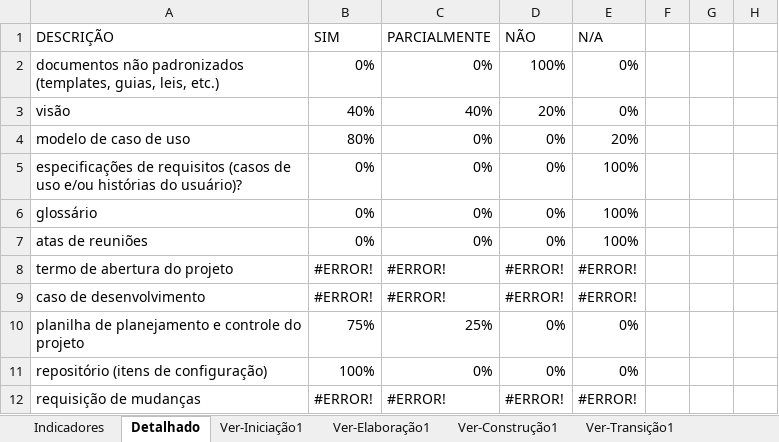
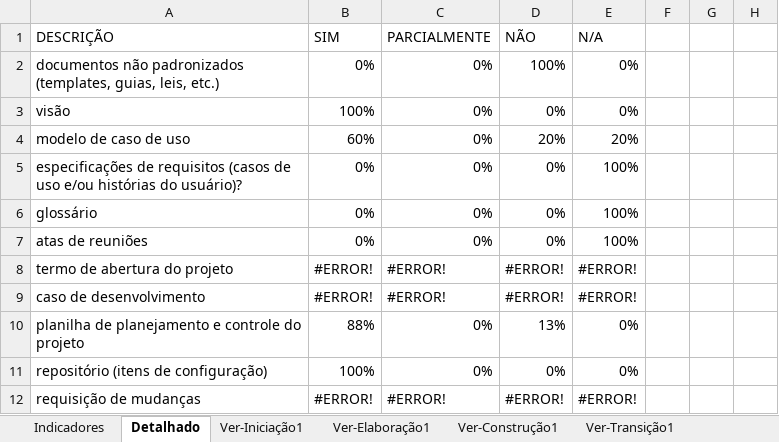
Before and after one commit to FabioAdrianoSilveira/fs-food_saver, an Excel workbook: 6.Gerenciamento de Projeto/FS - Checklist Verificacao de Projeto.xlsx, sheet Detalhado, drawn as a sheet; only a part is shown; values as stored, in another font and other column widths than the file's, no borders; charts and pictures not drawn; the diff names each change by its address in the sheet, - before the commit and + after, or states it on an @@ line.

```diff
--- a/6.Gerenciamento de Projeto/FS - Checklist Verificacao de Projeto.xlsx (sheet Detalhado)
+++ b/6.Gerenciamento de Projeto/FS - Checklist Verificacao de Projeto.xlsx (sheet Detalhado)
-B3: 40%
+B3: 100%
-C3: 40%
+C3: 0%
-D3: 20%
+D3: 0%
-B4: 80%
+B4: 60%
-D4: 0%
+D4: 20%
-B10: 75%
+B10: 88%
-C10: 25%
+C10: 0%
-D10: 0%
+D10: 13%
```
Also changed, not shown: sheet Ver-Iniciação1, sheet Indicadores, hidden cells, charts or pictures.
